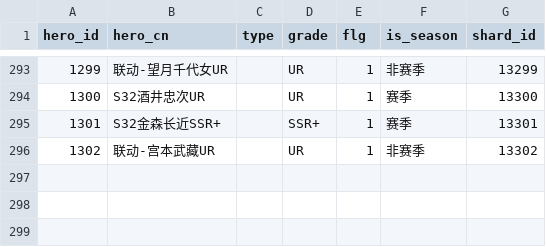
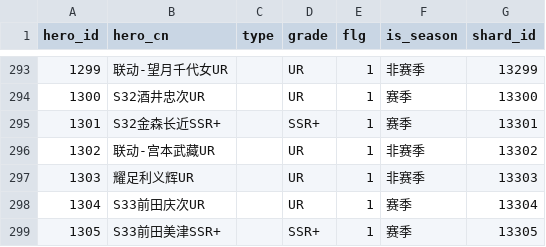
Before and after one commit to Dingyelen/junction_table, a CSV file: dow/map/dim_gserver_levelup_heroid.csv, drawn as a sheet; only a part is shown, gaps mark what is left out; the diff names each change by its address in the sheet, - before the commit and + after, or states it on an @@ line.

```diff
--- a/dow/map/dim_gserver_levelup_heroid.csv
+++ b/dow/map/dim_gserver_levelup_heroid.csv
+row 297: 1303 | 耀足利义辉UR |  | UR | 1 | 非赛季 | 13303
+row 298: 1304 | S33前田庆次UR |  | UR | 1 | 赛季 | 13304
+row 299: 1305 | S33前田美津SSR+ |  | SSR+ | 1 | 赛季 | 13305
```
Also changed, not shown: 3 other files.
